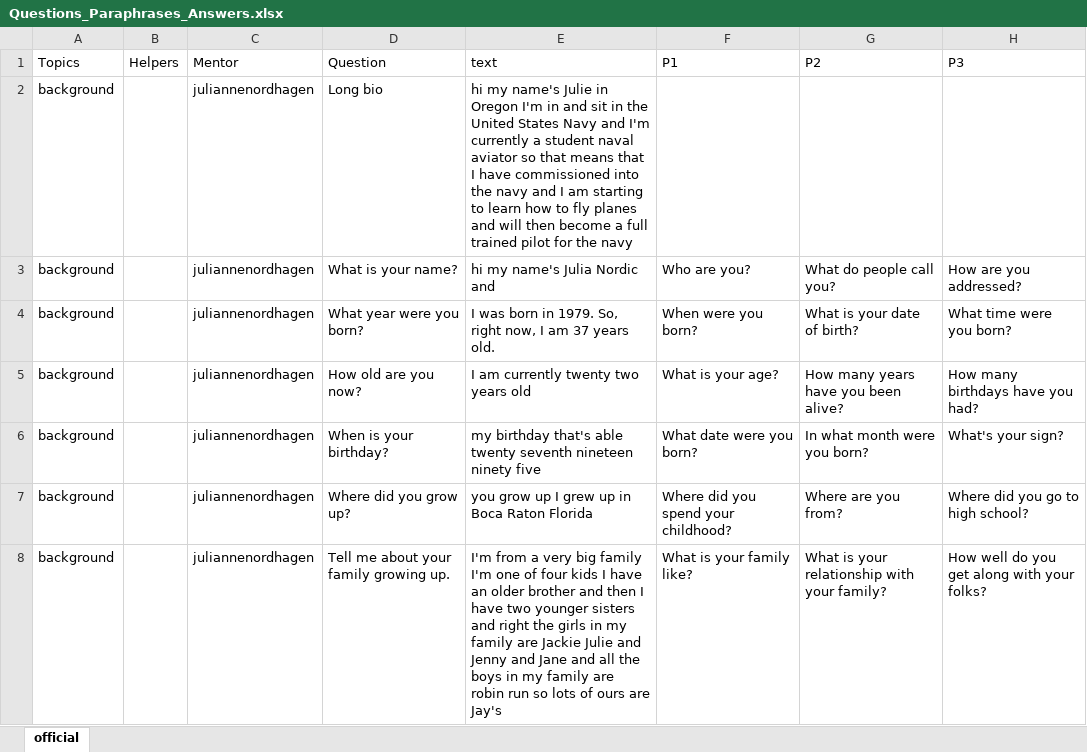
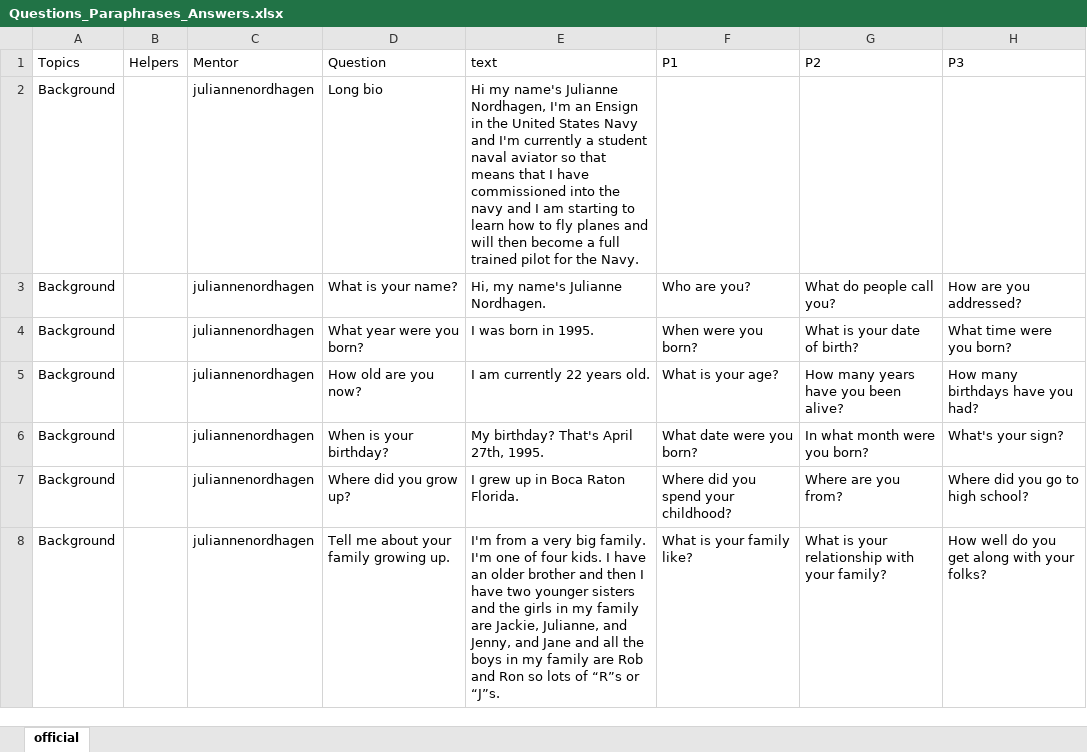
Before and after one commit to ICTLearningSciences/org-pal3-mentorpal, an Excel workbook: mentors/julianne/data/Questions_Paraphrases_Answers.xlsx, sheet official, drawn as a sheet; only a part is shown; values as stored, in another font and other column widths than the file's, no borders; the diff covers the shown part only; the diff names each change by its address in the sheet, - before the commit and + after, or states it on an @@ line.

```diff
--- a/mentors/julianne/data/Questions_Paraphrases_Answers.xlsx (sheet official)
+++ b/mentors/julianne/data/Questions_Paraphrases_Answers.xlsx (sheet official)
-A2:A8: background
+A2:A8: Background
-E2: hi my name's Julie in Oregon I'm in and sit in the United States Navy and I'm currently a student naval aviator so that means that I have commissioned into the navy and I am starting to learn how to fly planes and will then become a full trained pilot for the navy
+E2: Hi my name's Julianne Nordhagen, I'm an Ensign in the United States Navy and I'm currently a student naval aviator so that means that I have commissioned into the navy and I am starting to learn how to fly planes and will then become a full trained pilot for the Navy.
-E3: hi my name's Julia Nordic and
+E3: Hi, my name's Julianne Nordhagen.
-E4: I was born in 1979. So, right now, I am 37 years old.
+E4: I was born in 1995.
-E5: I am currently twenty two years old
+E5: I am currently 22 years old.
-E6: my birthday that's able twenty seventh nineteen ninety five
+E6: My birthday? That's April 27th, 1995.
-E7: you grow up I grew up in Boca Raton Florida
+E7: I grew up in Boca Raton Florida.
-E8: …very big family I'm one of four kids I have an older brother and then I have two younger sisters and right the girls in my family are Jackie Julie and Jenny and Jane and all the boys in my family are robin run so lots of ours are Jay's
+E8: …very big family. I'm one of four kids. I have an older brother and then I have two younger sisters and the girls in my family are Jackie, Julianne, and Jenny, and Jane and all the boys in my family are Rob and Ron so lots of “R”s or “J”s.
```
Also changed, not shown: 63 edited cells elsewhere in this sheet, mentors/julianne/data/NPCEditor_data.xlsx, mentors/julianne/data/Prompts_Utterances.xlsx, 35 other files.
